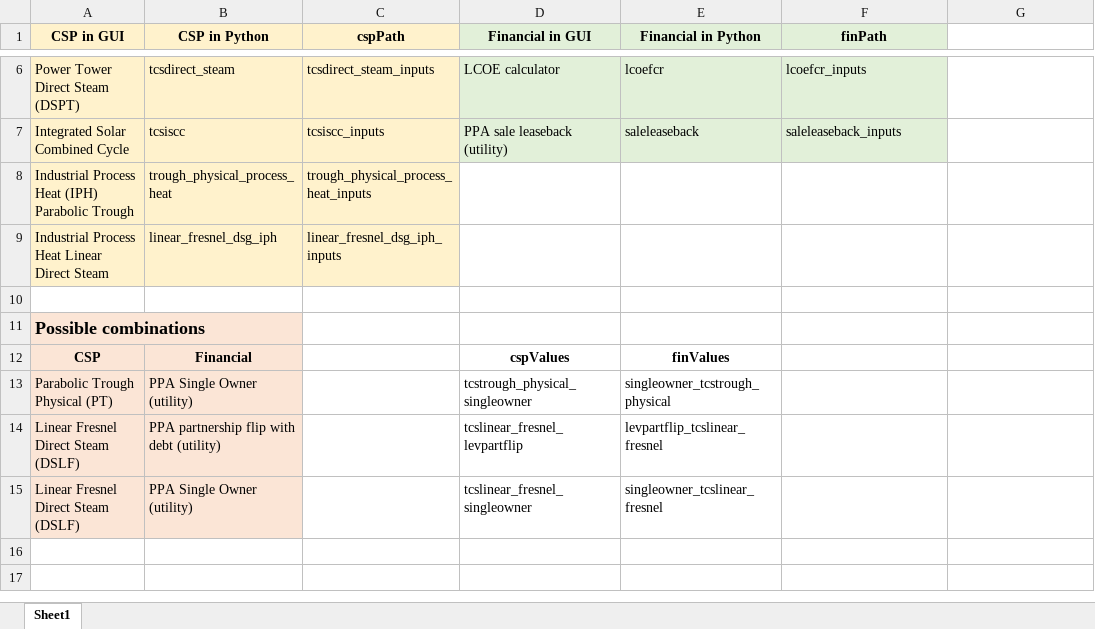
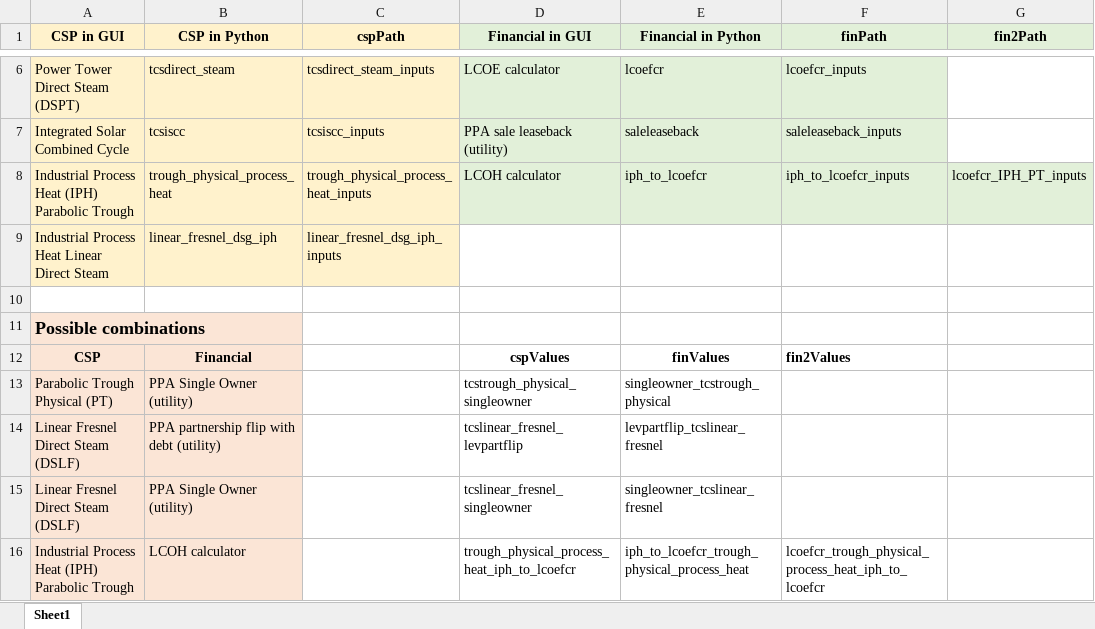
Before and after one commit to gyetman/DOE_CSP_PROJECT, an Excel workbook: SAM/SAM_comb.xlsx, sheet Sheet1, drawn as a sheet; only a part is shown, gaps mark what is left out; values as stored, in another font and other column widths than the file's, no borders; the diff names each change by its address in the sheet, - before the commit and + after, or states it on an @@ line.

```diff
--- a/SAM/SAM_comb.xlsx (sheet Sheet1)
+++ b/SAM/SAM_comb.xlsx (sheet Sheet1)
-G1: (empty)
+G1: fin2Path
-G1 fill: none
+G1 fill: #E2F0D9
-D8 (Financial in GUI): (empty)
+D8 (Financial in GUI): LCOH calculator
-D8:G8 fill: none
+D8:G8 fill: #E2F0D9
-E8 (Financial in Python): (empty)
+E8 (Financial in Python): iph_to_lcoefcr
-F8 (finPath): (empty)
+F8 (finPath): iph_to_lcoefcr_inputs
-G8 (fin2Path): (empty)
+G8 (fin2Path): lcoefcr_IPH_PT_inputs
-F12 (finPath): (empty)
+F12 (finPath): fin2Values
+row 16: Industrial Process Heat (IPH) Parabolic Trough | LCOH calculator |  | trough_physical_process_heat_iph_to_lcoefcr | iph_to_lcoefcr_trough_physical_process_heat | lcoefcr_trough_physical_process_heat_iph_to_lcoefcr
```
Also changed, not shown: 6 other files.
